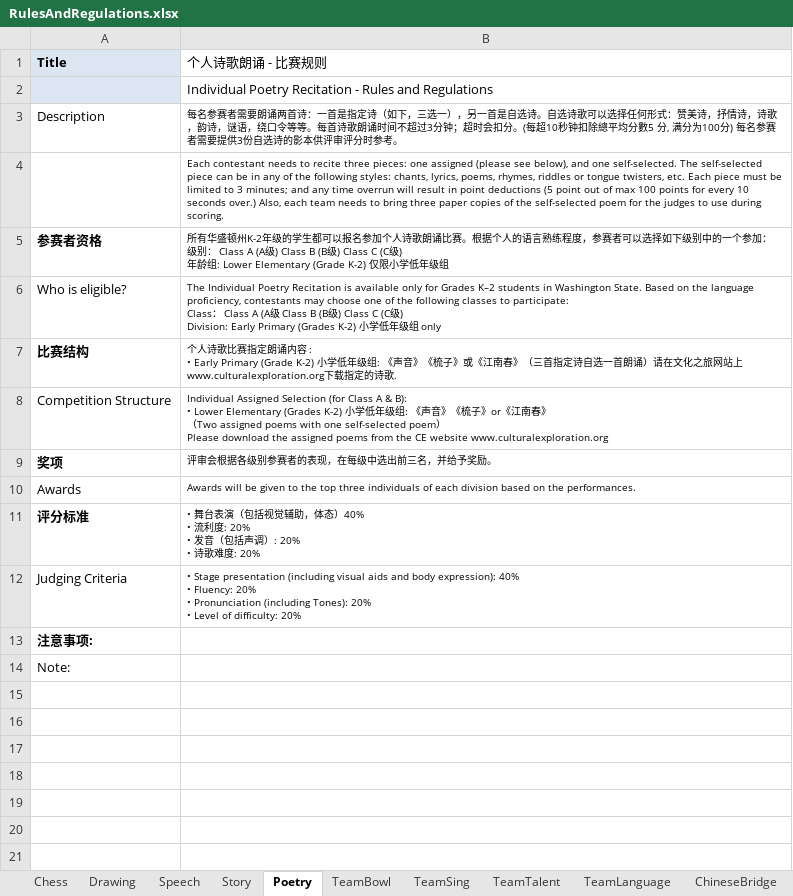
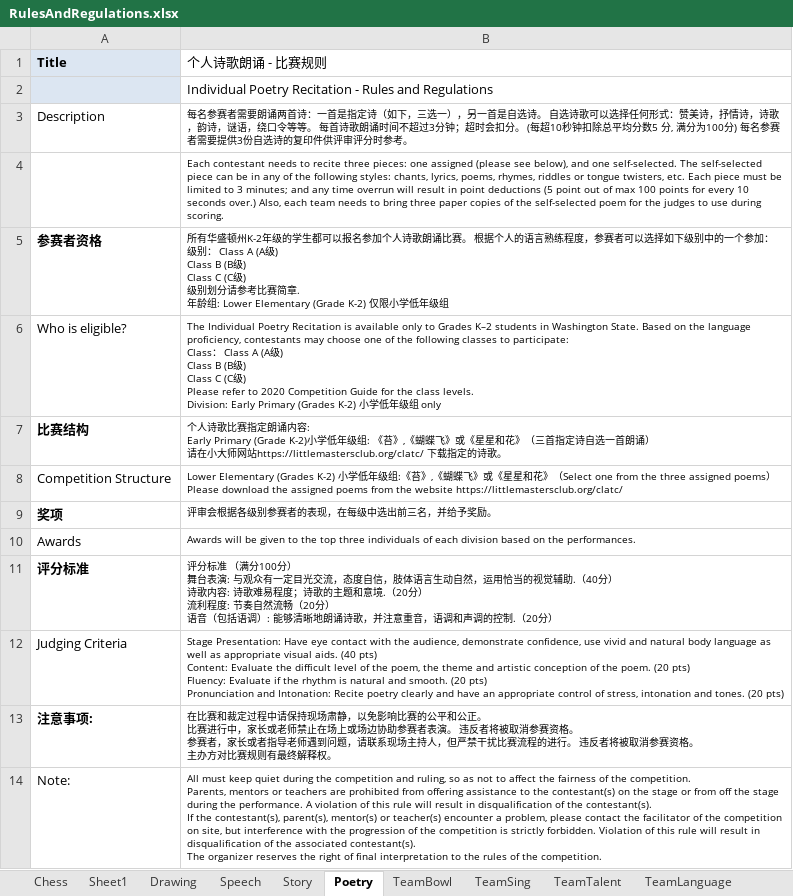
Before and after one commit to LittlemastersIT/CE, an Excel workbook: Content/Talent/Guidelines/RulesAndRegulations.xlsx, sheet Poetry, drawn as a sheet; values as stored, in another font and other column widths than the file's, no borders; ↵ is a line break in a cell; the diff names each change by its address in the sheet, - before the commit and + after, or states it on an @@ line.

```diff
--- a/Content/Talent/Guidelines/RulesAndRegulations.xlsx (sheet Poetry)
+++ b/Content/Talent/Guidelines/RulesAndRegulations.xlsx (sheet Poetry)
+sheet tab: Sheet1
-B3 (个人诗歌朗诵 - 比赛规则): …自选诗。自选诗歌可以选择任何形式：赞美诗，抒情诗，诗歌，韵诗，谜语，绕口令等等。每首诗歌朗诵时间不超过3分钟；超时会扣分。(每超10秒钟扣除總平均分數5 分, 满分为100分) 每名参赛者需要提供3份自选诗的影本供评审评…
+B3 (个人诗歌朗诵 - 比赛规则): …自选诗。 自选诗歌可以选择任何形式：赞美诗，抒情诗，诗歌，韵诗，谜语，绕口令等等。 每首诗歌朗诵时间不超过3分钟；超时会扣分。 (每超10秒钟扣除总平均分数5 分, 满分为100分) 每名参赛者需要提供3份自选诗的复印件供评审评…
-B5 (个人诗歌朗诵 - 比赛规则): …诵比赛。根据个人的语言熟练程度，参赛者可以选择如下级别中的一个参加： ↵ 级别： Class A (A级) Class B (B级) Class C (C级) ↵ 年龄组:…
+B5 (个人诗歌朗诵 - 比赛规则): …诵比赛。 根据个人的语言熟练程度，参赛者可以选择如下级别中的一个参加： ↵ 级别： Class A (A级) ↵ Class B (B级) ↵ Class C (C级) ↵ 级别划分请参考比赛简章. ↵ 年龄组:…
-B6 (个人诗歌朗诵 - 比赛规则): …available only for Grades K–2 students in Washington State. Based on the language proficiency, contestants may choose one of the following classes to participate: ↵ Class： Class A (A级 Class B (B级) Class C (C级) ↵ Division: Early…
+B6 (个人诗歌朗诵 - 比赛规则): …available only to Grades K–2 students in Washington State. Based on the language proficiency, contestants may choose one of the following classes to participate: ↵ Class： Class A (A级) ↵ Class B (B级) ↵ Class C (C级) ↵ Please refer to 2020 Competition Guide for the class levels. ↵ Division: Early…
-B7 (个人诗歌朗诵 - 比赛规则): …朗诵内容 : ↵ • Early Primary (Grade K-2) 小学低年级组: 《声音》《梳子》或《江南春》（三首指定诗自选一首朗诵）请在文化之旅网站上www.culturalexploration.org下载指定的诗歌.
+B7 (个人诗歌朗诵 - 比赛规则): …朗诵内容: ↵ Early Primary (Grade K-2)小学低年级组: 《苔》,《蝴蝶飞》或《星星和花》（三首指定诗自选一首朗诵） ↵ 请在小大师网站https://littlemastersclub.org/clatc/ 下载指定的诗歌。
-B8 (个人诗歌朗诵 - 比赛规则): Individual Assigned Selection (for Class A & B): ↵ • Lower Elementary (Grades K-2) 小学低年级组: 《声音》《梳子》or《江南春》 ↵ （Two assigned poems with one self-selected poem） ↵ Please download the assigned poems from the CE website www.culturalexploration.org
+B8 (个人诗歌朗诵 - 比赛规则): Lower Elementary (Grades K-2) 小学低年级组:《苔》,《蝴蝶飞》或《星星和花》（Select one from the three assigned poems） ↵ Please download the assigned poems from the website https://littlemastersclub.org/clatc/
-B11 (个人诗歌朗诵 - 比赛规则): • 舞台表演（包括视觉辅助，体态）40% ↵ • 流利度: 20% ↵ • 发音（包括声调）: 20% ↵ • 诗歌难度: 20%
+B11 (个人诗歌朗诵 - 比赛规则): 评分标准 （满分100分） ↵ 舞台表演: 与观众有一定目光交流，态度自信，肢体语言生动自然，运用恰当的视觉辅助.（40分） ↵ 诗歌内容: 诗歌难易程度；诗歌的主题和意境.（20分） ↵ 流利程度: 节奏自然流畅（20分） ↵ 语音（包括语调）: 能够清晰地朗诵诗歌，并注意重音，语调和声调的控制.（20分）
-B12 (个人诗歌朗诵 - 比赛规则): • Stage presentation (including visual aids and body expression): 40% ↵ • Fluency: 20% ↵ • Pronunciation (including Tones): 20% ↵ • Level of difficulty: 20%
+B12 (个人诗歌朗诵 - 比赛规则): Stage Presentation: Have eye contact with the audience, demonstrate confidence, use vivid and natural body language as well as appropriate visual aids. (40 pts) ↵ Content: Evaluate the difficult level of the poem, the theme and artistic conception of the poem. (20 pts) ↵ Fluency: Evaluate if the rhythm is natural and smooth. (20 pts) ↵ Pronunciation and Intonation: Recite poetry clearly and have an appropriate control of stress, intonation and tones. (20 pts)
-B13 (个人诗歌朗诵 - 比赛规则): (empty)
+B13 (个人诗歌朗诵 - 比赛规则): 在比赛和裁定过程中请保持现场肃静，以免影响比赛的公平和公正。 ↵ 比赛进行中，家长或老师禁止在场上或场边协助参赛者表演。 违反者将被取消参赛资格。 ↵ 参赛者，家长或者指导老师遇到问题，请联系现场主持人，但严禁干扰比赛流程的进行。 违反者将被取消参赛资格。 ↵ 主办方对比赛规则有最终解释权。
-B14 (个人诗歌朗诵 - 比赛规则): (empty)
+B14 (个人诗歌朗诵 - 比赛规则): All must keep quiet during the competition and ruling, so as not to affect the fairness of the competition. ↵ Parents, mentors or teachers are prohibited from offering assistance to the contestant(s) on the stage or from off the stage during the performance. A violation of this rule will result in disqualification of the contestant(s). ↵ If the contestant(s), parent(s), mentor(s) or teacher(s) encounter a problem, please contact the facilitator of the competition on site, but interference with the progression of the competition is strictly forbidden. Violation of this rule will result in disqualification of the associated contestant(s). ↵ The organizer reserves the right of final interpretation to the rules of the competition.
```
Also changed, not shown: sheet Drawing, sheet TeamTalent, sheet TeamLanguage, sheet Speech, sheet TeamSing, sheet TeamBowl, 2 more sheets, other sheet tabs, Content/Talent/Guidelines/cn/RulesAndRegulations.xlsx, 35 other files.
